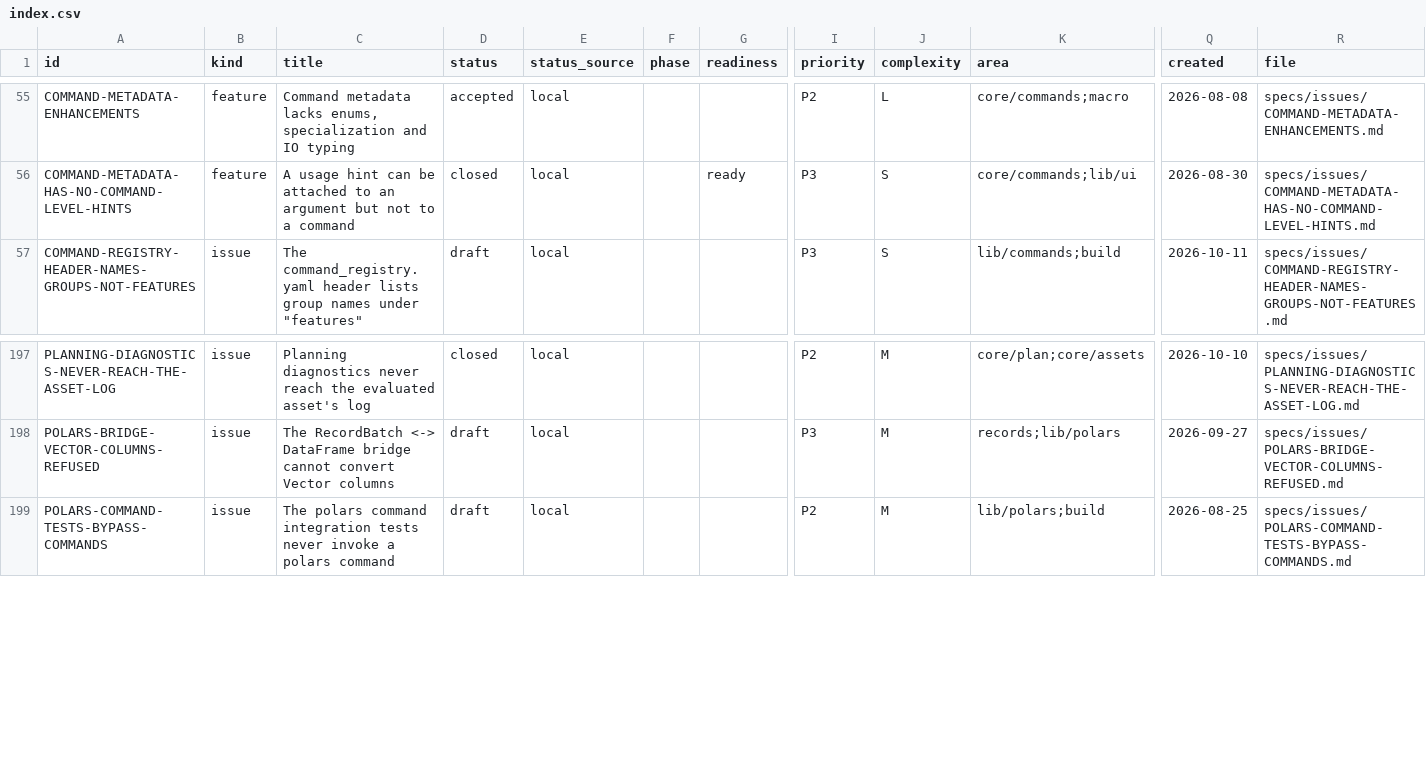
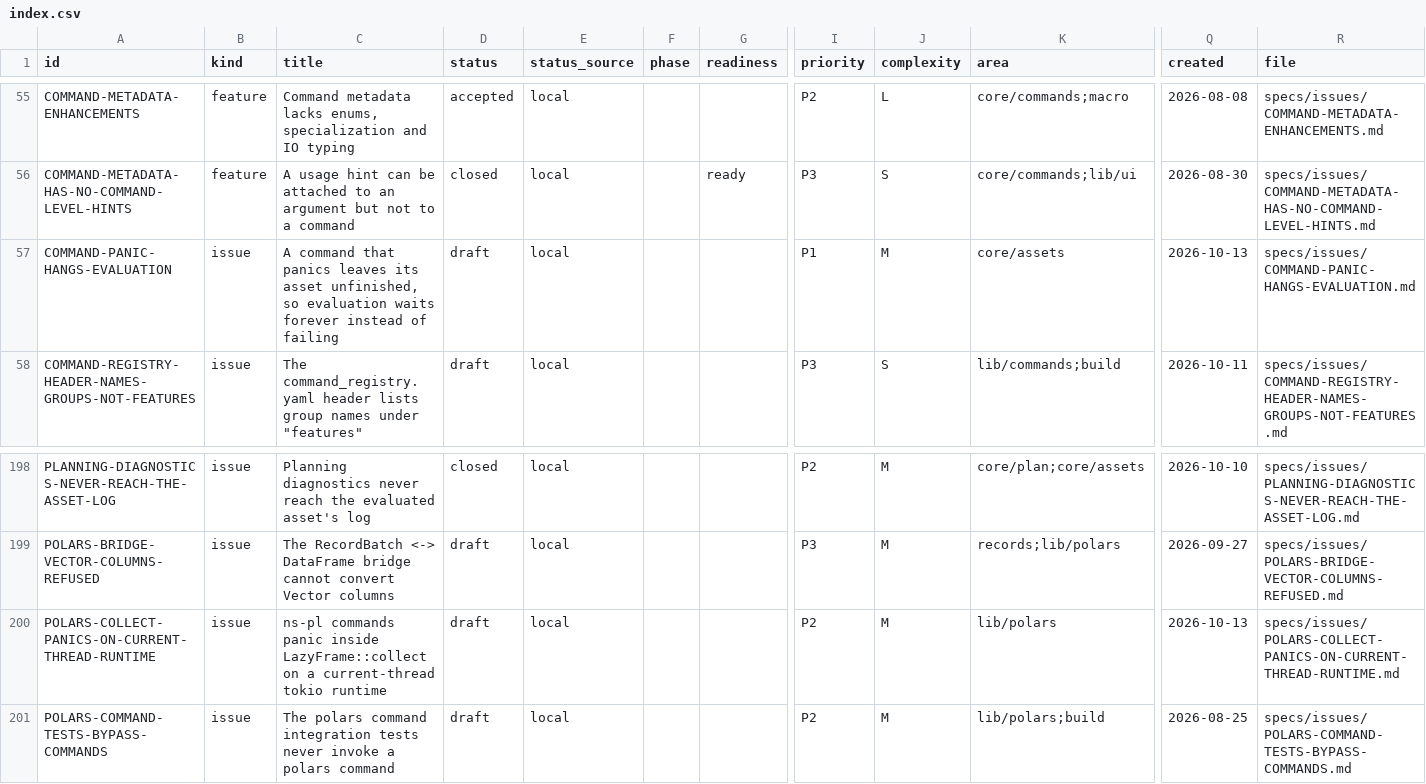
Before and after one commit to orest-d/liquers, a CSV file: specs/index.csv, drawn as a sheet; only a part is shown, gaps mark what is left out; rows hold the shown columns only; the diff names each change by its address in the sheet, - before the commit and + after, or states it on an @@ line.

```diff
--- a/specs/index.csv
+++ b/specs/index.csv
+row 57: COMMAND-PANIC-HANGS-EVALUATION | issue | A command that panics leaves its asset unfinished, so evaluation waits forever instead of failing | draft | local |  |  | P1 | M | core/assets | 2026-10-13 | specs/issues/COMMAND-PANIC-HANGS-EVALUATION.md
+row 200: POLARS-COLLECT-PANICS-ON-CURRENT-THREAD-RUNTIME | issue | ns-pl commands panic inside LazyFrame::collect on a current-thread tokio runtime | draft | local |  |  | P2 | M | lib/polars | 2026-10-13 | specs/issues/POLARS-COLLECT-PANICS-ON-CURRENT-THREAD-RUNTIME.md
```
Also changed, not shown: 5 other files.
